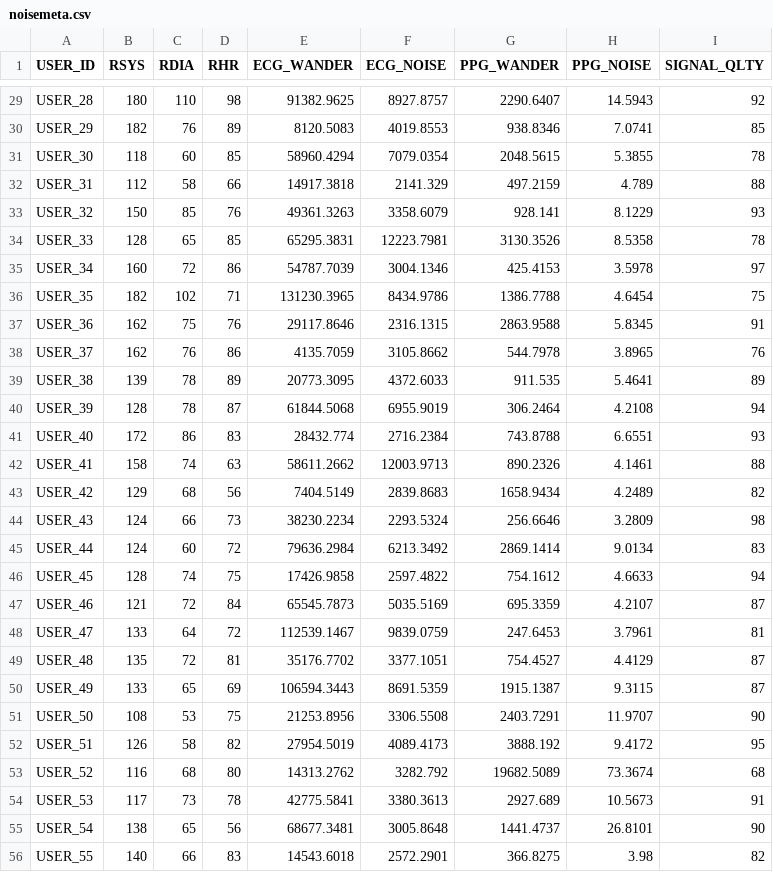
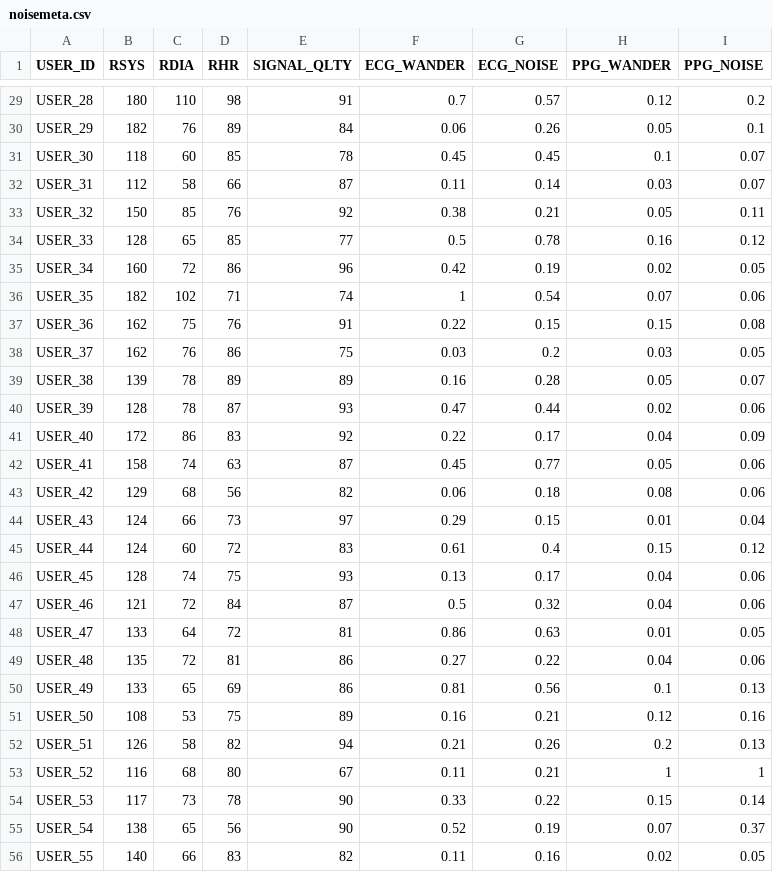
Before and after one commit to bhuvanesh/nsqrd, a CSV file: src/data/noisemeta.csv, drawn as a sheet; only a part is shown, gaps mark what is left out; removed rows and columns are numbered as before the commit, all else as after; the diff covers the shown part only; the diff names each change by its address in the sheet, - before the commit and + after, or states it on an @@ line.

```diff
--- a/src/data/noisemeta.csv
+++ b/src/data/noisemeta.csv
-column E (ECG_WANDER), rows 29-56: 91382.9625 | 8120.5083 | 58960.4294 | 14917.3818 | 49361.3263 | 65295.3831 | 54787.7039 | 131230.3965 | 29117.8646 | 4135.7059 | 20773.3095 | 61844.5068 | 28432.774 | 58611.2662 | 7404.5149 | 38230.2234 | 79636.2984 | 17426.9858 | 65545.7873 | 112539.1467 | 35176.7702 | 106594.3443 | 21253.8956 | 27954.5019 | 14313.2762 | 42775.5841 | 68677.3481 | 14543.6018
-column F (ECG_NOISE), rows 29-56: 8927.8757 | 4019.8553 | 7079.0354 | 2141.329 | 3358.6079 | 12223.7981 | 3004.1346 | 8434.9786 | 2316.1315 | 3105.8662 | 4372.6033 | 6955.9019 | 2716.2384 | 12003.9713 | 2839.8683 | 2293.5324 | 6213.3492 | 2597.4822 | 5035.5169 | 9839.0759 | 3377.1051 | 8691.5359 | 3306.5508 | 4089.4173 | 3282.792 | 3380.3613 | 3005.8648 | 2572.2901
-column G (PPG_WANDER), rows 29-56: 2290.6407 | 938.8346 | 2048.5615 | 497.2159 | 928.141 | 3130.3526 | 425.4153 | 1386.7788 | 2863.9588 | 544.7978 | 911.535 | 306.2464 | 743.8788 | 890.2326 | 1658.9434 | 256.6646 | 2869.1414 | 754.1612 | 695.3359 | 247.6453 | 754.4527 | 1915.1387 | 2403.7291 | 3888.192 | 19682.5089 | 2927.689 | 1441.4737 | 366.8275
-column H (PPG_NOISE), rows 29-56: 14.5943 | 7.0741 | 5.3855 | 4.789 | 8.1229 | 8.5358 | 3.5978 | 4.6454 | 5.8345 | 3.8965 | 5.4641 | 4.2108 | 6.6551 | 4.1461 | 4.2489 | 3.2809 | 9.0134 | 4.6633 | 4.2107 | 3.7961 | 4.4129 | 9.3115 | 11.9707 | 9.4172 | 73.3674 | 10.5673 | 26.8101 | 3.98
+column F (ECG_WANDER), rows 29-56: 0.7 | 0.06 | 0.45 | 0.11 | 0.38 | 0.5 | 0.42 | 1 | 0.22 | 0.03 | 0.16 | 0.47 | 0.22 | 0.45 | 0.06 | 0.29 | 0.61 | 0.13 | 0.5 | 0.86 | 0.27 | 0.81 | 0.16 | 0.21 | 0.11 | 0.33 | 0.52 | 0.11
+column G (ECG_NOISE), rows 29-56: 0.57 | 0.26 | 0.45 | 0.14 | 0.21 | 0.78 | 0.19 | 0.54 | 0.15 | 0.2 | 0.28 | 0.44 | 0.17 | 0.77 | 0.18 | 0.15 | 0.4 | 0.17 | 0.32 | 0.63 | 0.22 | 0.56 | 0.21 | 0.26 | 0.21 | 0.22 | 0.19 | 0.16
+column H (PPG_WANDER), rows 29-56: 0.12 | 0.05 | 0.1 | 0.03 | 0.05 | 0.16 | 0.02 | 0.07 | 0.15 | 0.03 | 0.05 | 0.02 | 0.04 | 0.05 | 0.08 | 0.01 | 0.15 | 0.04 | 0.04 | 0.01 | 0.04 | 0.1 | 0.12 | 0.2 | 1 | 0.15 | 0.07 | 0.02
+column I (PPG_NOISE), rows 29-56: 0.2 | 0.1 | 0.07 | 0.07 | 0.11 | 0.12 | 0.05 | 0.06 | 0.08 | 0.05 | 0.07 | 0.06 | 0.09 | 0.06 | 0.06 | 0.04 | 0.12 | 0.06 | 0.06 | 0.05 | 0.06 | 0.13 | 0.16 | 0.13 | 1 | 0.14 | 0.37 | 0.05
-E29 (SIGNAL_QLTY): 92
+E29 (SIGNAL_QLTY): 91
-E30 (SIGNAL_QLTY): 85
+E30 (SIGNAL_QLTY): 84
-E32 (SIGNAL_QLTY): 88
+E32 (SIGNAL_QLTY): 87
-E33 (SIGNAL_QLTY): 93
+E33 (SIGNAL_QLTY): 92
-E34 (SIGNAL_QLTY): 78
+E34 (SIGNAL_QLTY): 77
-E35 (SIGNAL_QLTY): 97
+E35 (SIGNAL_QLTY): 96
-E36 (SIGNAL_QLTY): 75
+E36 (SIGNAL_QLTY): 74
-E38 (SIGNAL_QLTY): 76
+E38 (SIGNAL_QLTY): 75
-E40 (SIGNAL_QLTY): 94
+E40 (SIGNAL_QLTY): 93
-E41 (SIGNAL_QLTY): 93
+E41 (SIGNAL_QLTY): 92
-E42 (SIGNAL_QLTY): 88
+E42 (SIGNAL_QLTY): 87
-E44 (SIGNAL_QLTY): 98
+E44 (SIGNAL_QLTY): 97
-E46 (SIGNAL_QLTY): 94
+E46 (SIGNAL_QLTY): 93
-E49:E50 (SIGNAL_QLTY): 87
+E49:E50 (SIGNAL_QLTY): 86
-E51 (SIGNAL_QLTY): 90
+E51 (SIGNAL_QLTY): 89
-E52 (SIGNAL_QLTY): 95
+E52 (SIGNAL_QLTY): 94
-E53 (SIGNAL_QLTY): 68
+E53 (SIGNAL_QLTY): 67
-E54 (SIGNAL_QLTY): 91
+E54 (SIGNAL_QLTY): 90
```
Also changed, not shown: 44 edited cells elsewhere in this file, src/data/block2/peakmeta.csv, 6 other files.
